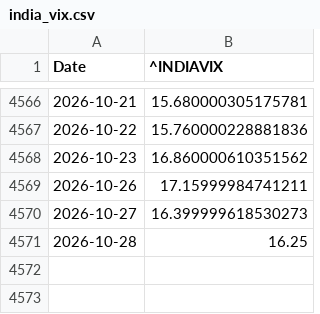
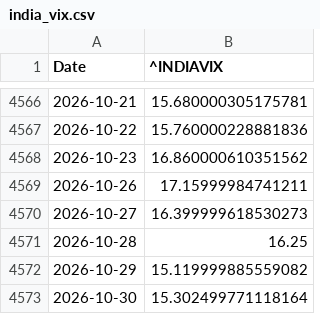
Before and after one commit to Sumanthputanemahesh/FEAR-AND-GREED-INDEX-INDIA, a CSV file: docs/data/yf_raw/india_vix.csv, drawn as a sheet; only a part is shown, gaps mark what is left out.

```diff
--- a/docs/data/yf_raw/india_vix.csv
+++ b/docs/data/yf_raw/india_vix.csv
@@ -4571 +4571,3 @@ Date,^INDIAVIX
 2026-10-28,16.25
+2026-10-29,15.119999885559082
+2026-10-30,15.302499771118164
```
Also changed, not shown: docs/data/india_fgi_components_raw.csv, docs/data/india_fgi_core.csv, 8 other files.
